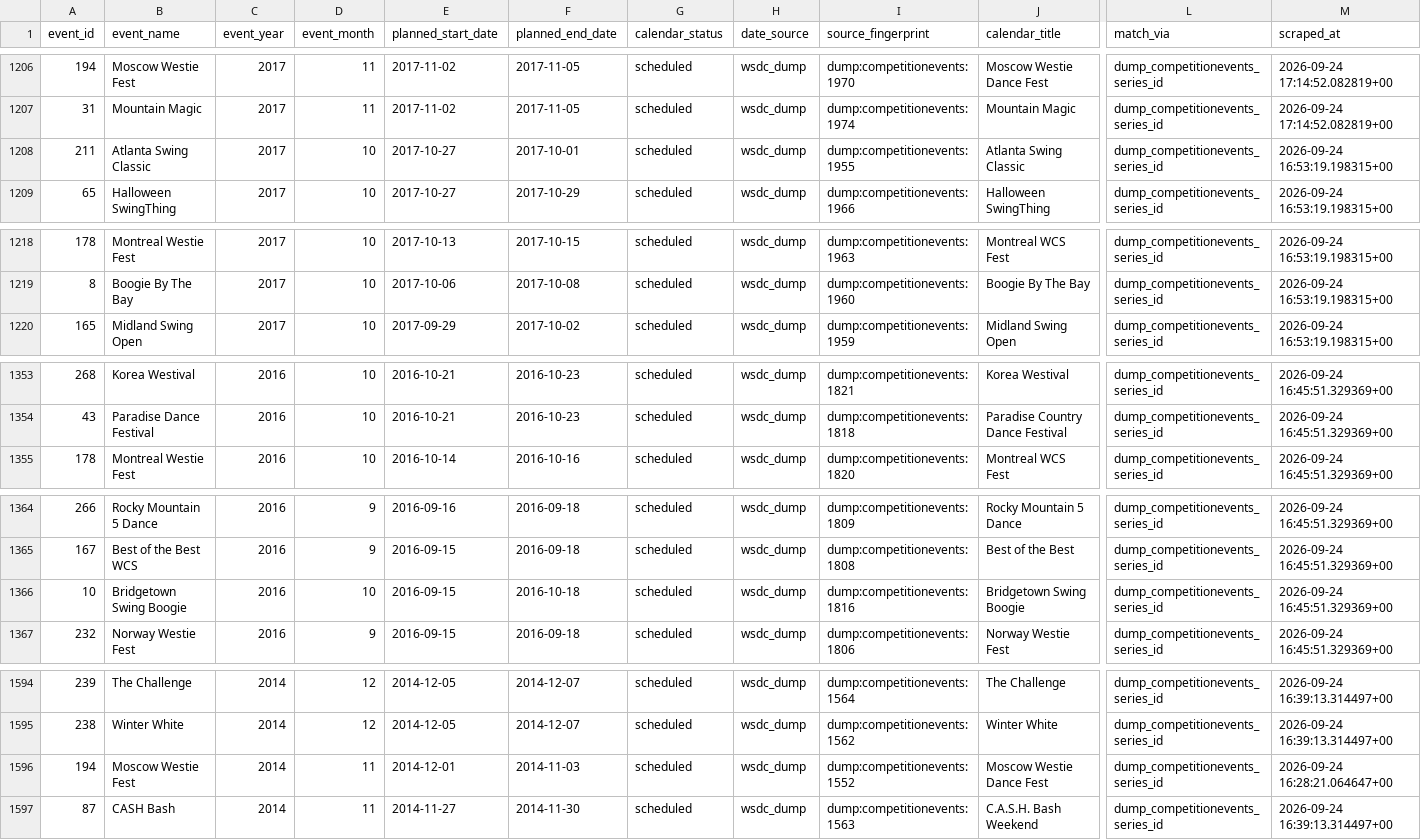
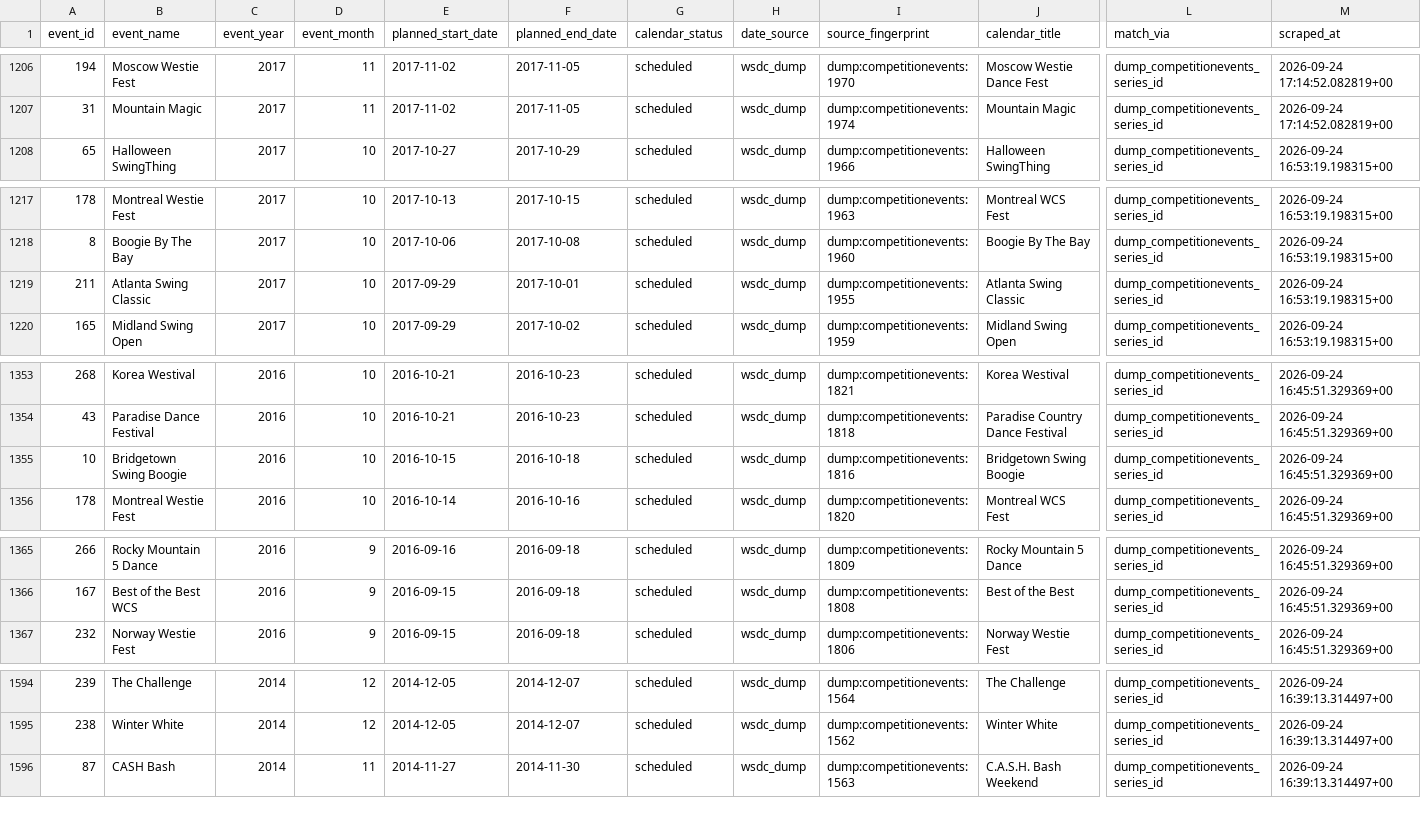
Before and after one commit to zlat1109/wsdc-data-pipeline, a CSV file: data/edition_calendar_dates.csv, drawn as a sheet; only a part is shown, gaps mark what is left out; removed rows and columns are numbered as before the commit, all else as after; rows hold the shown columns only; the diff covers the shown part only; the diff names each change by its address in the sheet, - before the commit and + after, or states it on an @@ line.

```diff
--- a/data/edition_calendar_dates.csv
+++ b/data/edition_calendar_dates.csv
-row 1208: 211 | Atlanta Swing Classic | 2017 | 10 | 2017-10-27 | 2017-10-01 | scheduled | wsdc_dump | dump:competitionevents:1955 | Atlanta Swing Classic | dump_competitionevents_series_id | 2026-09-24 16:53:19.198315+00
+row 1219: 211 | Atlanta Swing Classic | 2017 | 10 | 2017-09-29 | 2017-10-01 | scheduled | wsdc_dump | dump:competitionevents:1955 | Atlanta Swing Classic | dump_competitionevents_series_id | 2026-09-24 16:53:19.198315+00
+row 1355: 10 | Bridgetown Swing Boogie | 2016 | 10 | 2016-10-15 | 2016-10-18 | scheduled | wsdc_dump | dump:competitionevents:1816 | Bridgetown Swing Boogie | dump_competitionevents_series_id | 2026-09-24 16:45:51.329369+00
-row 1366: 10 | Bridgetown Swing Boogie | 2016 | 10 | 2016-09-15 | 2016-10-18 | scheduled | wsdc_dump | dump:competitionevents:1816 | Bridgetown Swing Boogie | dump_competitionevents_series_id | 2026-09-24 16:45:51.329369+00
-row 1596: 194 | Moscow Westie Fest | 2014 | 11 | 2014-12-01 | 2014-11-03 | scheduled | wsdc_dump | dump:competitionevents:1552 | Moscow Westie Dance Fest | dump_competitionevents_series_id | 2026-09-24 16:28:21.064647+00
```
Also changed, not shown: 1 added row, 1 moved row and 6 edited cells elsewhere in this file, data/event_editions.csv, data/events_wsdc.csv, 1 other file.
